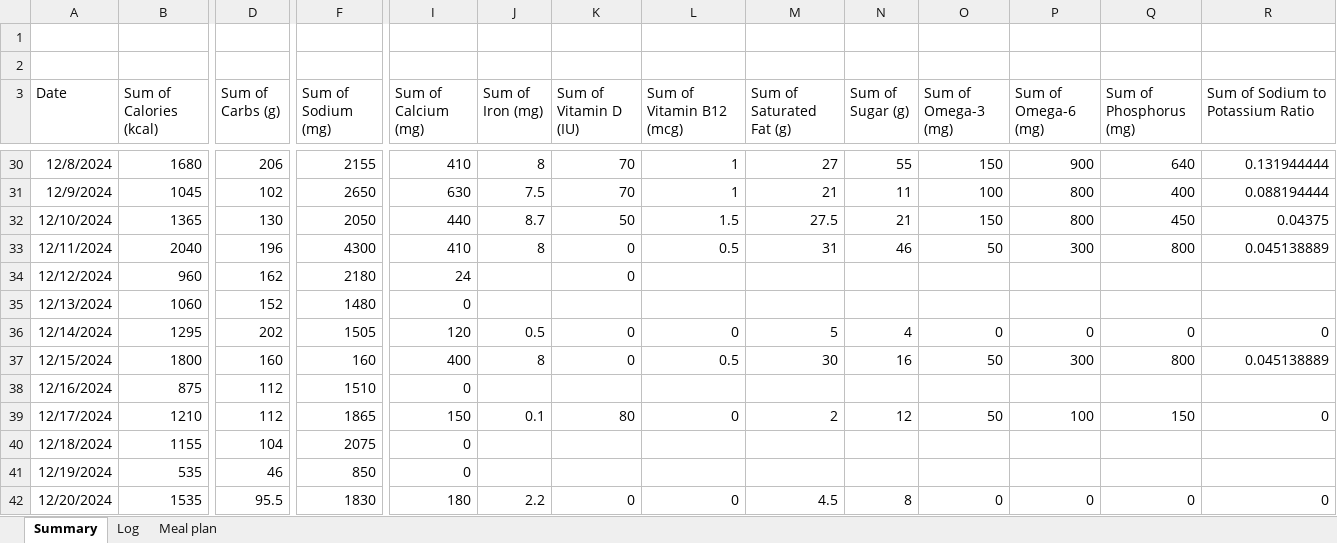
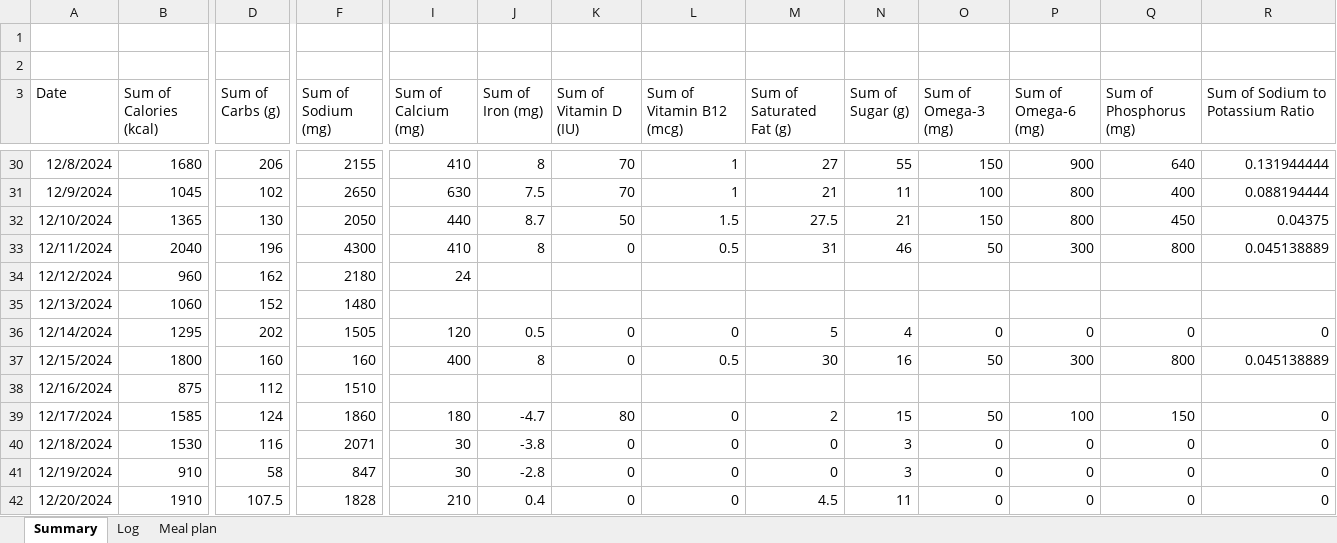
Before and after one commit to mackenziecoral/nutritiontracker, an Excel workbook: Macro tracker.xlsx, sheet Summary, drawn as a sheet; only a part is shown, gaps mark what is left out; values as stored, in another font and other column widths than the file's, no borders; charts and pictures and conditional formats not drawn; the diff covers the shown part only; the diff names each change by its address in the sheet, - before the commit and + after, or states it on an @@ line.

```diff
--- a/Macro tracker.xlsx (sheet Summary)
+++ b/Macro tracker.xlsx (sheet Summary)
-K34 (Sum of Vitamin D (IU)): 0
+K34 (Sum of Vitamin D (IU)): (empty)
-I35 (Sum of Calcium (mg)): 0
+I35 (Sum of Calcium (mg)): (empty)
-I38 (Sum of Calcium (mg)): 0
+I38 (Sum of Calcium (mg)): (empty)
-B39 (Sum of Calories (kcal)): 1210
+B39 (Sum of Calories (kcal)): 1585
-D39 (Sum of Carbs (g)): 112
+D39 (Sum of Carbs (g)): 124
-F39 (Sum of Sodium (mg)): 1865
+F39 (Sum of Sodium (mg)): 1860
-I39 (Sum of Calcium (mg)): 150
+I39 (Sum of Calcium (mg)): 180
-J39 (Sum of Iron (mg)): 0.1
+J39 (Sum of Iron (mg)): -4.7
-N39 (Sum of Sugar (g)): 12
+N39 (Sum of Sugar (g)): 15
-B40 (Sum of Calories (kcal)): 1155
+B40 (Sum of Calories (kcal)): 1530
-D40 (Sum of Carbs (g)): 104
+D40 (Sum of Carbs (g)): 116
-F40 (Sum of Sodium (mg)): 2075
+F40 (Sum of Sodium (mg)): 2071
-I40:I41 (Sum of Calcium (mg)): 0
+I40:I41 (Sum of Calcium (mg)): 30
-J40 (Sum of Iron (mg)): (empty)
+J40 (Sum of Iron (mg)): -3.8
-K40:K41 (Sum of Vitamin D (IU)): (empty)
+K40:K41 (Sum of Vitamin D (IU)): 0
-L40:L41 (Sum of Vitamin B12 (mcg)): (empty)
+L40:L41 (Sum of Vitamin B12 (mcg)): 0
-M40:M41 (Sum of Saturated Fat (g)): (empty)
+M40:M41 (Sum of Saturated Fat (g)): 0
-N40:N41 (Sum of Sugar (g)): (empty)
+N40:N41 (Sum of Sugar (g)): 3
-O40:O41 (Sum of Omega-3 (mg)): (empty)
+O40:O41 (Sum of Omega-3 (mg)): 0
-P40:P41 (Sum of Omega-6 (mg)): (empty)
+P40:P41 (Sum of Omega-6 (mg)): 0
-Q40:Q41 (Sum of Phosphorus (mg)): (empty)
+Q40:Q41 (Sum of Phosphorus (mg)): 0
-R40:R41 (Sum of Sodium to Potassium Ratio): (empty)
+R40:R41 (Sum of Sodium to Potassium Ratio): 0
-B41 (Sum of Calories (kcal)): 535
+B41 (Sum of Calories (kcal)): 910
-D41 (Sum of Carbs (g)): 46
+D41 (Sum of Carbs (g)): 58
-F41 (Sum of Sodium (mg)): 850
+F41 (Sum of Sodium (mg)): 847
-J41 (Sum of Iron (mg)): (empty)
+J41 (Sum of Iron (mg)): -2.8
-B42 (Sum of Calories (kcal)): 1535
+B42 (Sum of Calories (kcal)): 1910
-D42 (Sum of Carbs (g)): 95.5
+D42 (Sum of Carbs (g)): 107.5
-F42 (Sum of Sodium (mg)): 1830
+F42 (Sum of Sodium (mg)): 1828
-I42 (Sum of Calcium (mg)): 180
+I42 (Sum of Calcium (mg)): 210
-J42 (Sum of Iron (mg)): 2.2
+J42 (Sum of Iron (mg)): 0.4
-N42 (Sum of Sugar (g)): 8
+N42 (Sum of Sugar (g)): 11
```
Also changed, not shown: 11 added rows and 20 edited cells elsewhere in this sheet, sheet Log, charts or pictures, 1 other file.
